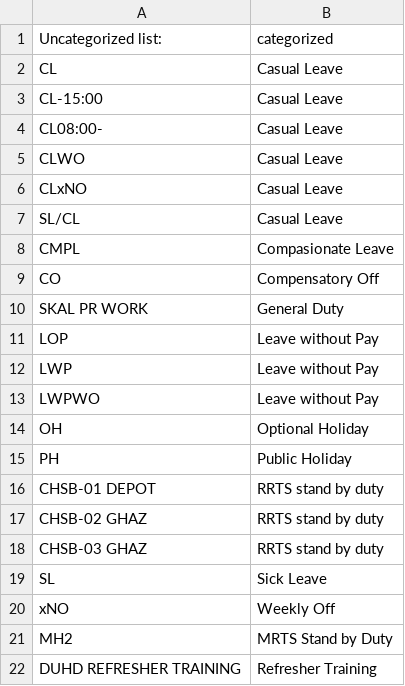
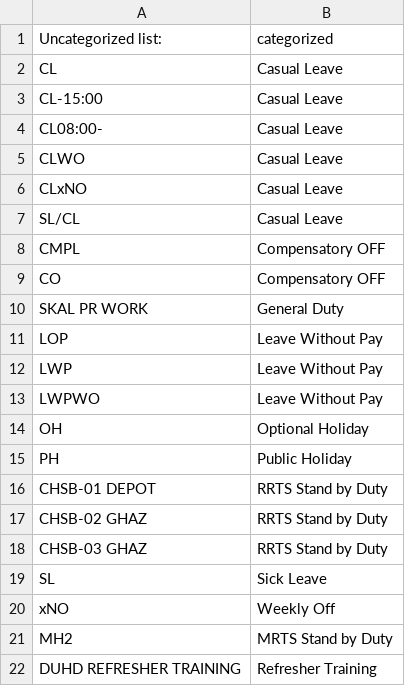
Before and after one commit to rosterplanning0-afk/rostering_dashboard_git, a CSV file: categorized_duties.csv, drawn as a sheet.

Commit message:
Updated duty categories and required count for dut summary options in the admin login

```diff
--- a/categorized_duties.csv
+++ b/categorized_duties.csv
@@ -7,13 +7,13 @@ CLxNO,Casual Leave
 SL/CL,Casual Leave
-CMPL,Compasionate Leave
-CO,Compensatory Off
+CMPL,Compensatory OFF
+CO,Compensatory OFF
 SKAL PR WORK,General Duty
-LOP,Leave without Pay
-LWP,Leave without Pay
-LWPWO,Leave without Pay
+LOP,Leave Without Pay
+LWP,Leave Without Pay
+LWPWO,Leave Without Pay
 OH,Optional Holiday
 PH,Public Holiday
-CHSB-01 DEPOT,RRTS stand by duty
-CHSB-02 GHAZ,RRTS stand by duty
-CHSB-03 GHAZ,RRTS stand by duty
+CHSB-01 DEPOT,RRTS Stand by Duty
+CHSB-02 GHAZ,RRTS Stand by Duty
+CHSB-03 GHAZ,RRTS Stand by Duty
 SL,Sick Leave
```
Also changed, not shown: 8 other files.
